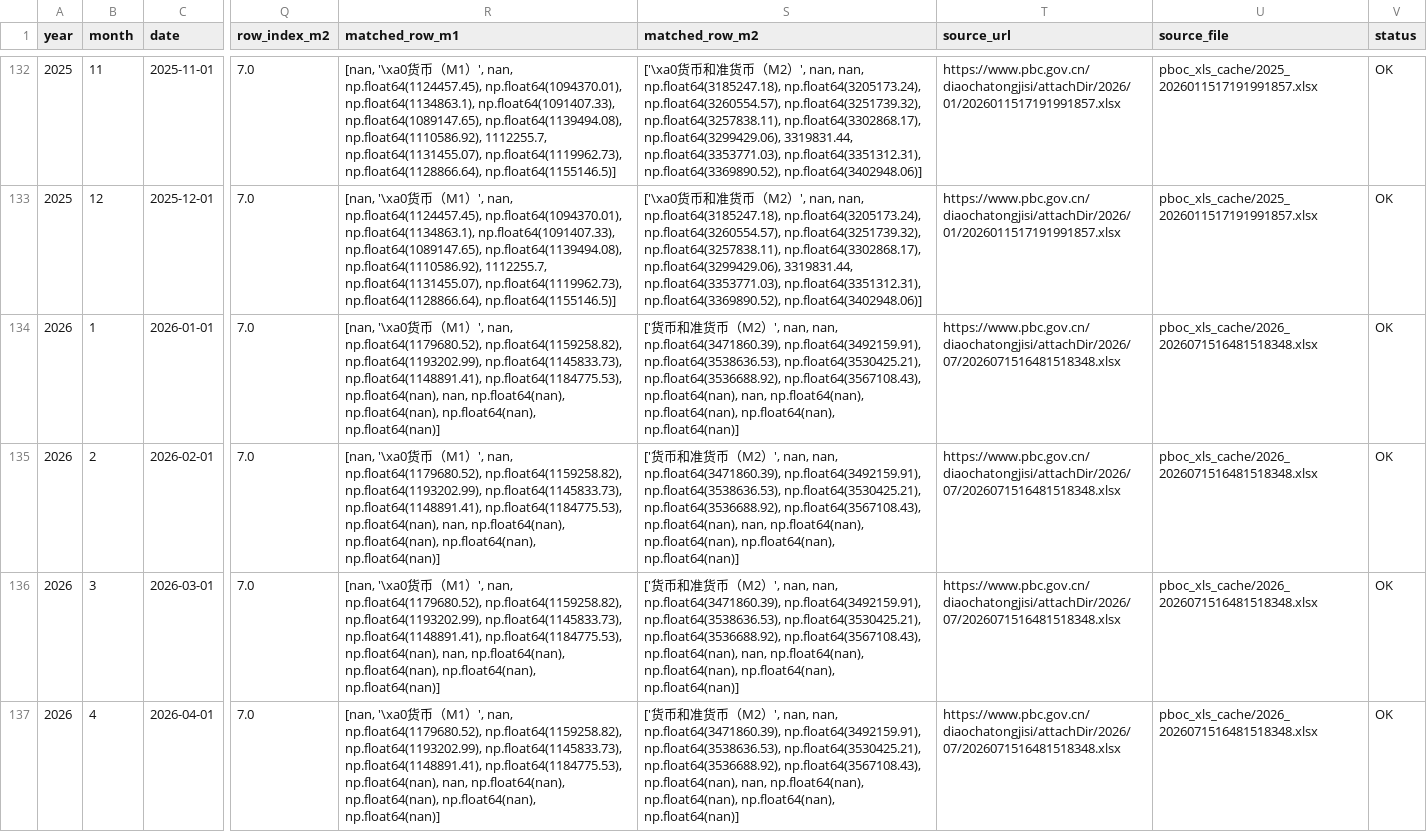
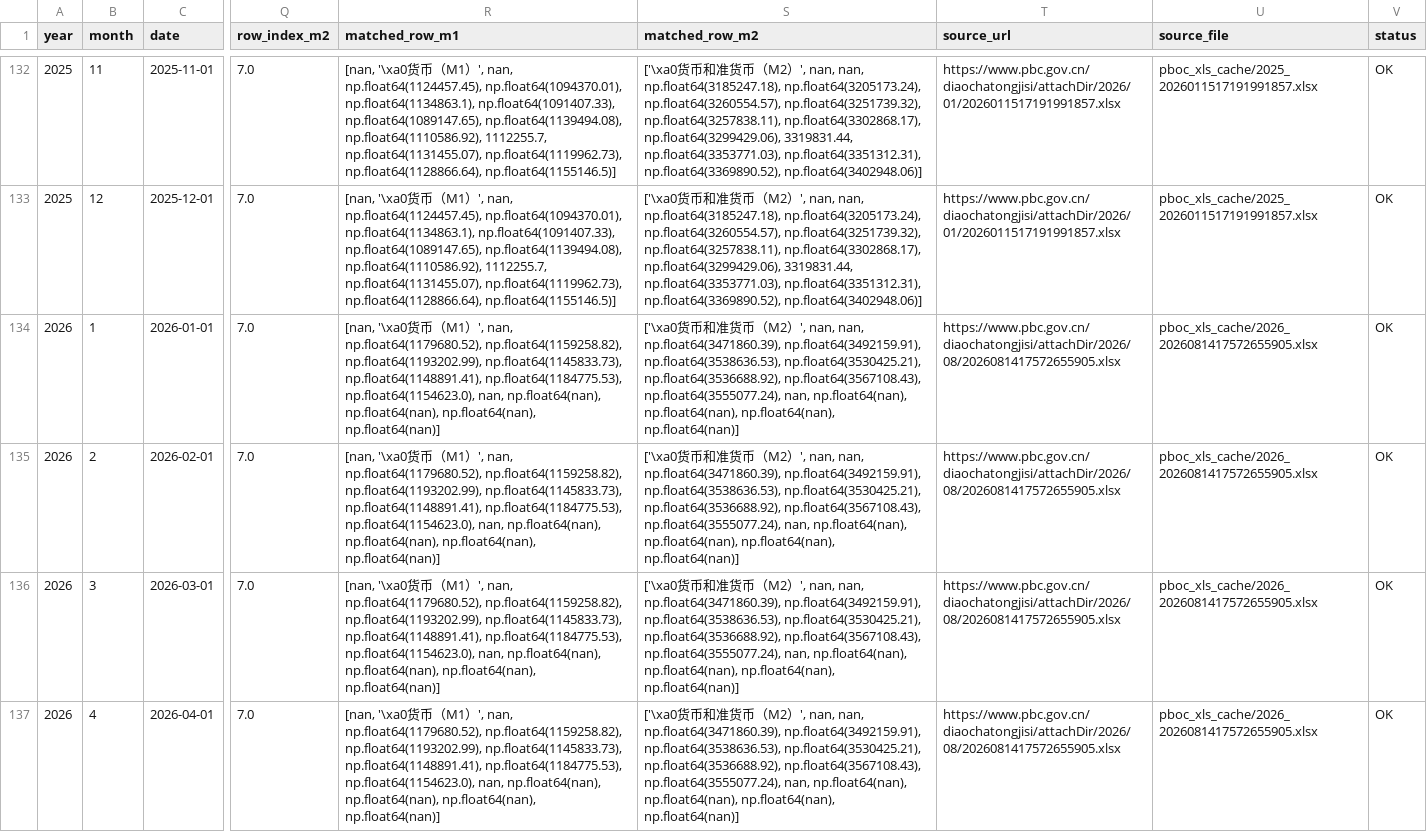
Before and after one commit to daoshihaideba/dposit_market_ratio, a CSV file: pboc_money_supply.csv, drawn as a sheet; only a part is shown, gaps mark what is left out; the diff covers the shown part only; the diff names each change by its address in the sheet, - before the commit and + after, or states it on an @@ line.

```diff
--- a/pboc_money_supply.csv
+++ b/pboc_money_supply.csv
-R134:R137 (matched_row_m1): …np.float64(1148891.41), np.float64(1184775.53), np.float64(nan), nan, np.float64(nan),…
+R134:R137 (matched_row_m1): …np.float64(1148891.41), np.float64(1184775.53), np.float64(1154623.0), nan, np.float64(nan),…
-S134:S137 (matched_row_m2): ['货币和准货币（M2）', nan, nan, np.float64(3471860.39), np.float64(3492159.91), np.float64(3538636.53), np.float64(3530425.21), np.float64(3536688.92), np.float64(3567108.43), np.float64(nan), nan, np.float64(nan),…
+S134:S137 (matched_row_m2): ['\xa0货币和准货币（M2）', nan, nan, np.float64(3471860.39), np.float64(3492159.91), np.float64(3538636.53), np.float64(3530425.21), np.float64(3536688.92), np.float64(3567108.43), np.float64(3555077.24), nan, np.float64(nan),…
-T134:T137 (source_url): https://www.pbc.gov.cn/diaochatongjisi/attachDir/2026/07/2026071516481518348.xlsx
+T134:T137 (source_url): https://www.pbc.gov.cn/diaochatongjisi/attachDir/2026/08/2026081417572655905.xlsx
-U134:U137 (source_file): pboc_xls_cache/2026_2026071516481518348.xlsx
+U134:U137 (source_file): pboc_xls_cache/2026_2026081417572655905.xlsx
```
Also changed, not shown: 1 added row and 8 edited cells elsewhere in this file, a_share_month_end_total_mv.csv, deposit_market_ratio.csv, 7 other files.
